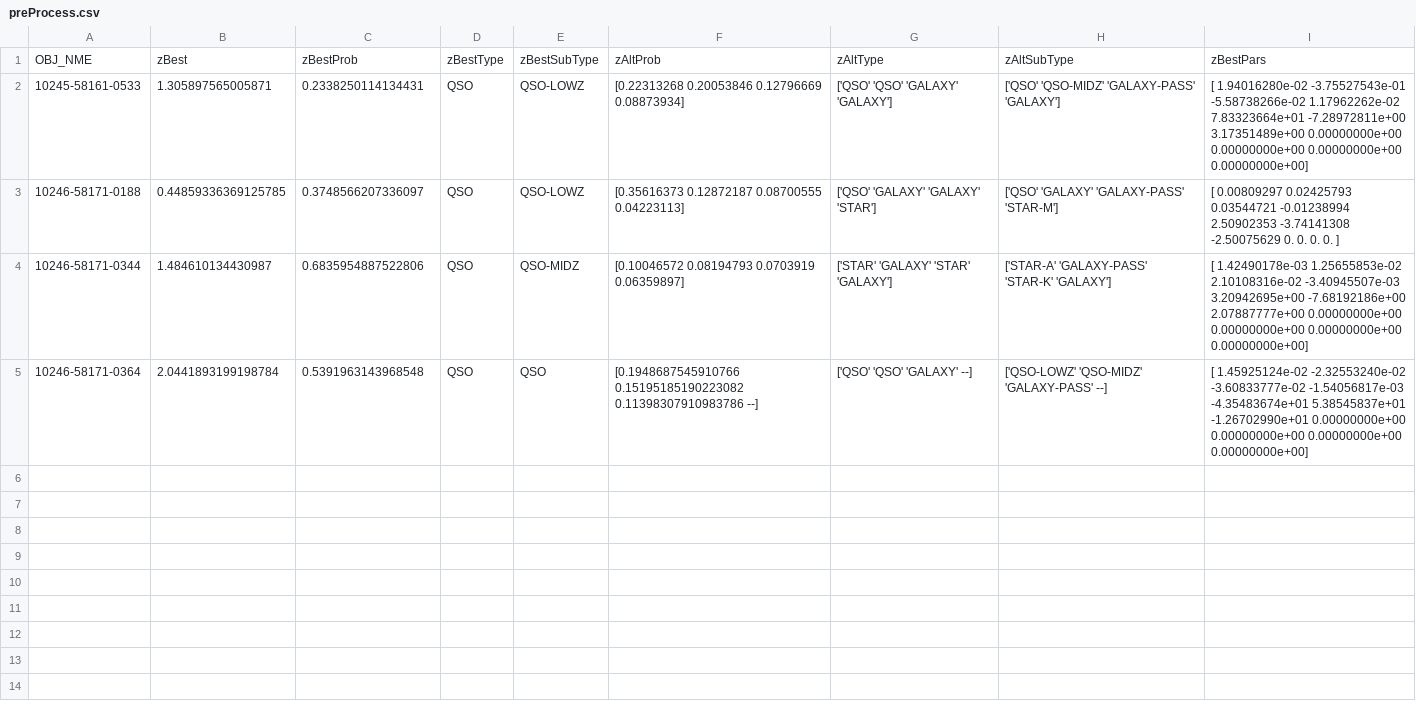
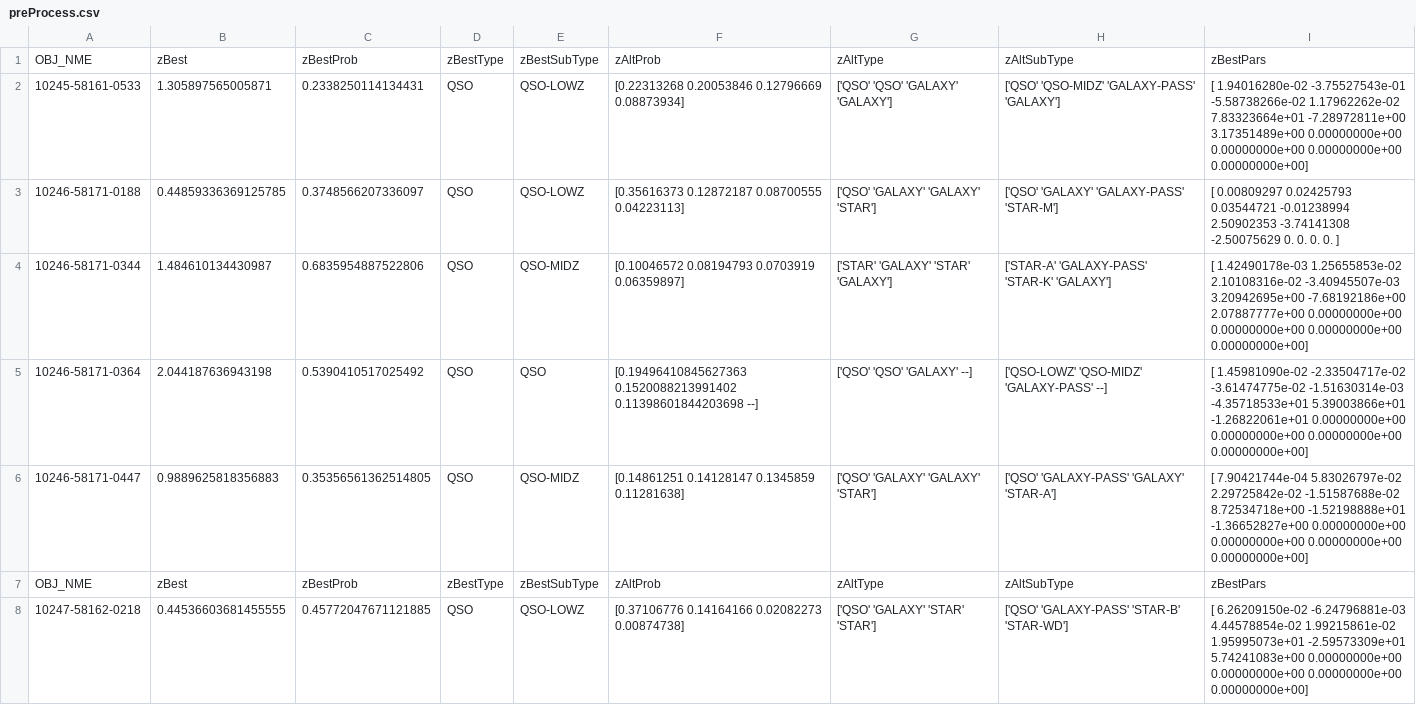
Before and after one commit to PAQSGui/AstroGUI, a CSV file: preProcess.csv, drawn as a sheet; only a part is shown; the diff covers the shown part only.

```diff
--- a/preProcess.csv
+++ b/preProcess.csv
@@ -9,4 +9,11 @@ OBJ_NME,zBest,zBestProb,zBestType,zBestSubType,zAltProb,zAltType,zAltSubType,zBe
   0.00000000e+00  0.00000000e+00  0.00000000e+00]"
-10246-58171-0364,2.0441893199198784,0.5391963143968548,QSO,QSO,[0.1948687545910766 0.15195185190223082 0.11398307910983786 --],['QSO' 'QSO' 'GALAXY' --],['QSO-LOWZ' 'QSO-MIDZ' 'GALAXY-PASS' --],"[ 1.45925124e-02 -2.32553240e-02 -3.60833777e-02 -1.54056817e-03
- -4.35483674e+01  5.38545837e+01 -1.26702990e+01  0.00000000e+00
-  0.00000000e+00  0.00000000e+00  0.00000000e+00]"
+10246-58171-0364,2.044187636943198,0.5390410517025492,QSO,QSO,[0.19496410845627363 0.1520088213991402 0.11398601844203698 --],['QSO' 'QSO' 'GALAXY' --],['QSO-LOWZ' 'QSO-MIDZ' 'GALAXY-PASS' --],"[ 1.45981090e-02 -2.33504717e-02 -3.61474775e-02 -1.51630314e-03
+ -4.35718533e+01  5.39003866e+01 -1.26822061e+01  0.00000000e+00
+  0.00000000e+00  0.00000000e+00  0.00000000e+00]"
+10246-58171-0447,0.9889625818356883,0.35356561362514805,QSO,QSO-MIDZ,[0.14861251 0.14128147 0.1345859  0.11281638],['QSO' 'GALAXY' 'GALAXY' 'STAR'],['QSO' 'GALAXY-PASS' 'GALAXY' 'STAR-A'],"[ 7.90421744e-04  5.83026797e-02  2.29725842e-02 -1.51587688e-02
+  8.72534718e+00 -1.52198888e+01 -1.36652827e+00  0.00000000e+00
+  0.00000000e+00  0.00000000e+00  0.00000000e+00]"
+OBJ_NME,zBest,zBestProb,zBestType,zBestSubType,zAltProb,zAltType,zAltSubType,zBestPars
+10247-58162-0218,0.44536603681455555,0.45772047671121885,QSO,QSO-LOWZ,[0.37106776 0.14164166 0.02082273 0.00874738],['QSO' 'GALAXY' 'STAR' 'STAR'],['QSO' 'GALAXY-PASS' 'STAR-B' 'STAR-WD'],"[ 6.26209150e-02 -6.24796881e-03  4.44578854e-02  1.99215861e-02
+  1.95995073e+01 -2.59573309e+01  5.74241083e+00  0.00000000e+00
+  0.00000000e+00  0.00000000e+00  0.00000000e+00]"
```
Also changed, not shown: 4 added rows elsewhere in this file, 4 other files.
